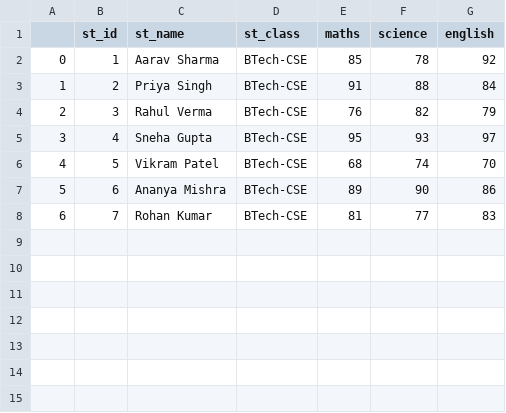
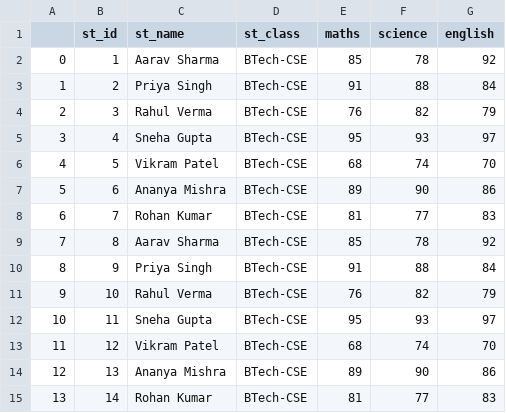
Before and after one commit to karishmaprajapati730-stack/student-result-management, a CSV file: reports/result_report.csv, drawn as a sheet.

```diff
--- a/reports/result_report.csv
+++ b/reports/result_report.csv
@@ -8 +8,8 @@
 6,7,Rohan Kumar,BTech-CSE,81,77,83
+7,8,Aarav Sharma,BTech-CSE,85,78,92
+8,9,Priya Singh,BTech-CSE,91,88,84
+9,10,Rahul Verma,BTech-CSE,76,82,79
+10,11,Sneha Gupta,BTech-CSE,95,93,97
+11,12,Vikram Patel,BTech-CSE,68,74,70
+12,13,Ananya Mishra,BTech-CSE,89,90,86
+13,14,Rohan Kumar,BTech-CSE,81,77,83
```
Also changed, not shown: 3 other files.
